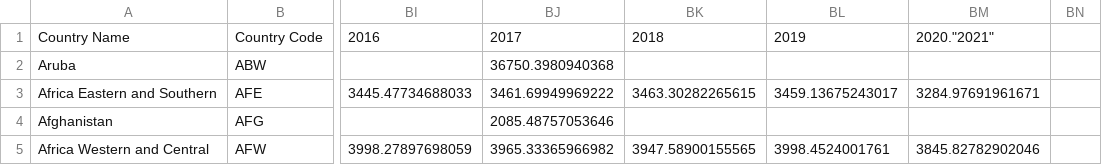
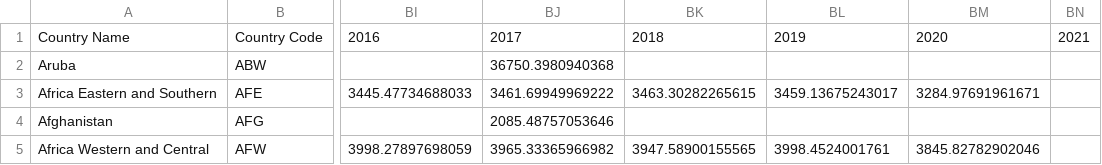
Before and after one commit to SergeyMi37/csv-sql-update, a CSV file: gnp.csv, drawn as a sheet; only a part is shown, gaps mark what is left out; the diff names each change by its address in the sheet, - before the commit and + after, or states it on an @@ line.

Commit message:
Need title in last column!

```diff
--- a/gnp.csv
+++ b/gnp.csv
-BM1: 2020."2021"
+BM1: 2020
-BN1: (empty)
+BN1: 2021
```
